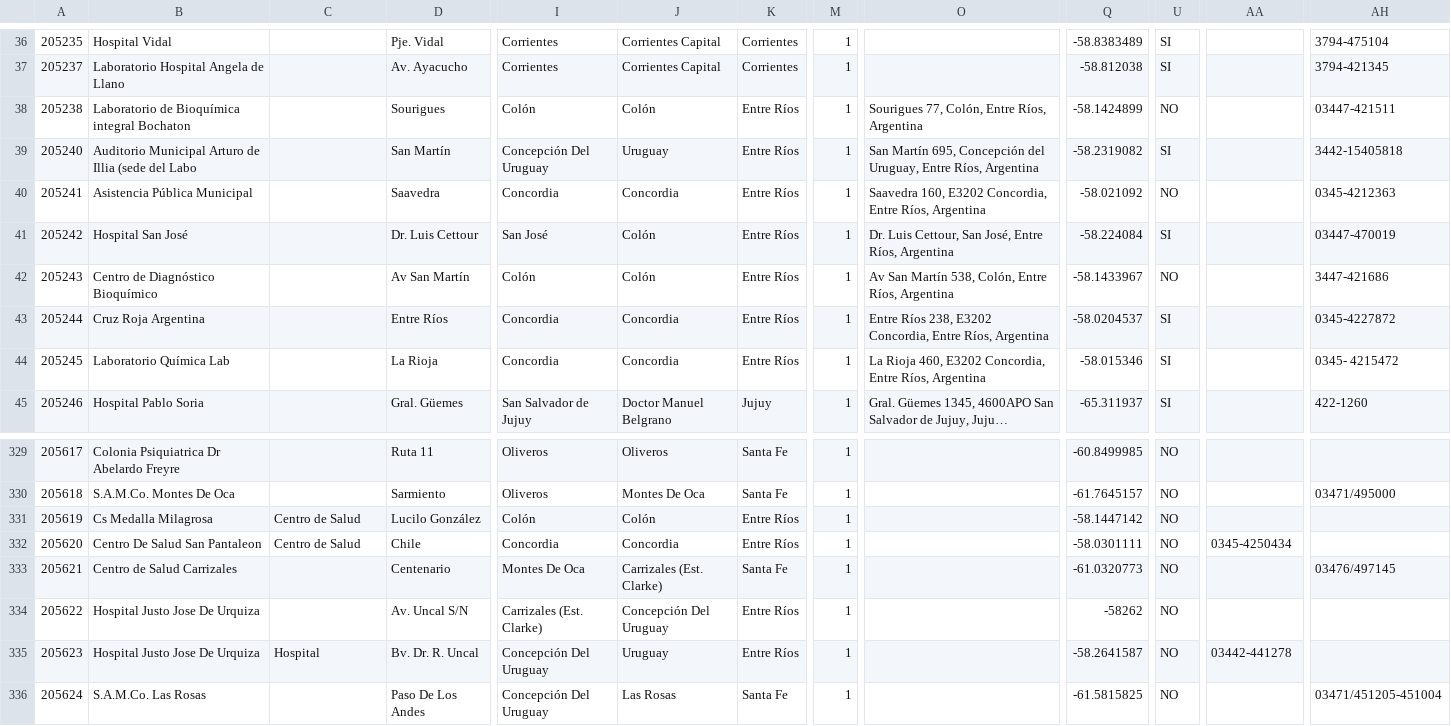
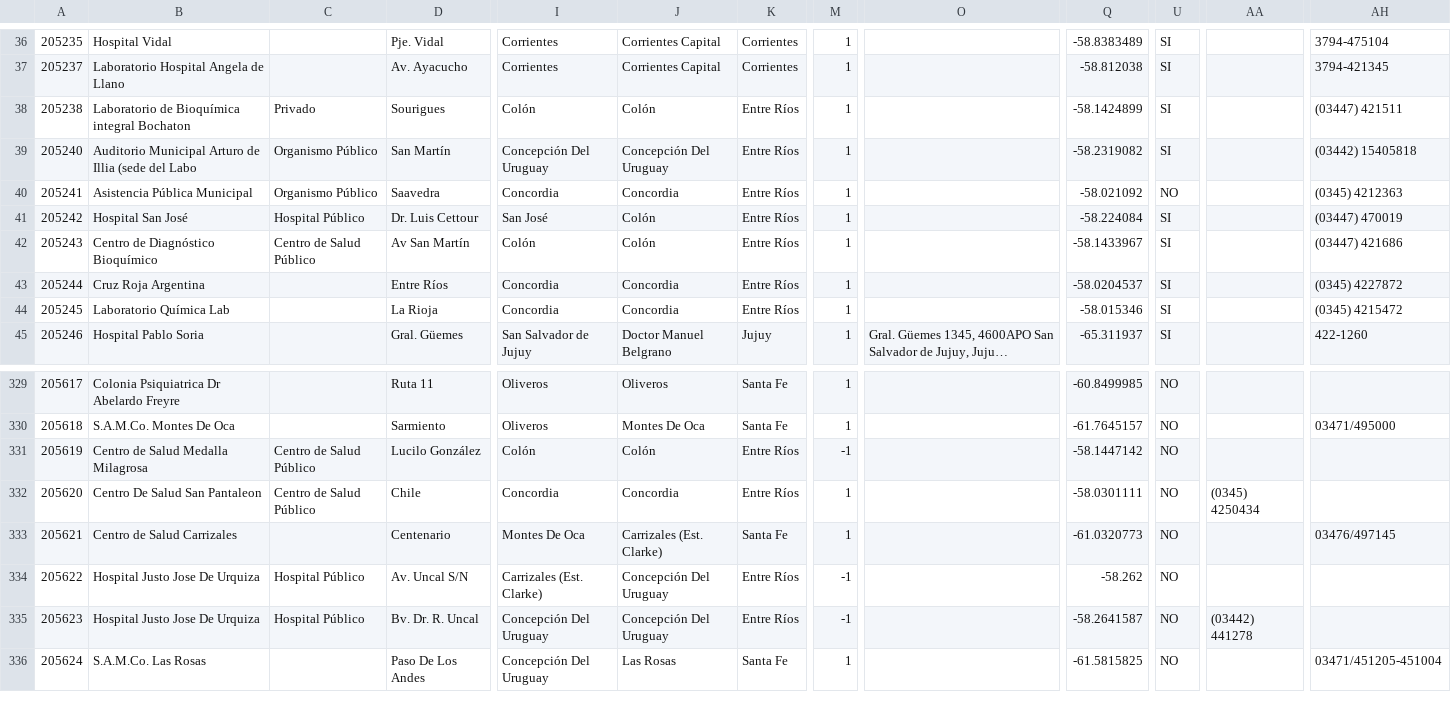
Before and after one commit to fundhuesped/donde-huesped, a CSV file: storage/file7.csv, drawn as a sheet; only a part is shown, gaps mark what is left out; long unchanged cells end in …; the diff covers the shown part only; the diff names each change by its address in the sheet, - before the commit and + after, or states it on an @@ line.

```diff
--- a/storage/file7.csv
+++ b/storage/file7.csv
-C38: (empty)
+C38: Privado
-O38: Sourigues 77, Colón, Entre Ríos, Argentina
+O38: (empty)
-U38: NO
+U38: SI
-AH38: 03447-421511
+AH38: (03447) 421511
-C39:C40: (empty)
+C39:C40: Organismo Público
-J39: Uruguay
+J39: Concepción Del Uruguay
-O39: San Martín 695, Concepción del Uruguay, Entre Ríos, Argentina
+O39: (empty)
-AH39: 3442-15405818
+AH39: (03442) 15405818
-O40: Saavedra 160, E3202 Concordia, Entre Ríos, Argentina
+O40: (empty)
-AH40: 0345-4212363
+AH40: (0345) 4212363
-C41: (empty)
+C41: Hospital Público
-O41: Dr. Luis Cettour, San José, Entre Ríos, Argentina
+O41: (empty)
-AH41: 03447-470019
+AH41: (03447) 470019
-C42: (empty)
+C42: Centro de Salud Público
-O42: Av San Martín 538, Colón, Entre Ríos, Argentina
+O42: (empty)
-U42: NO
+U42: SI
-AH42: 3447-421686
+AH42: (03447) 421686
-O43: Entre Ríos 238, E3202 Concordia, Entre Ríos, Argentina
+O43: (empty)
-AH43: 0345-4227872
+AH43: (0345) 4227872
-O44: La Rioja 460, E3202 Concordia, Entre Ríos, Argentina
+O44: (empty)
-AH44: 0345- 4215472
+AH44: (0345) 4215472
-B331: Cs Medalla Milagrosa
+B331: Centro de Salud Medalla Milagrosa
-C331:C332: Centro de Salud
+C331:C332: Centro de Salud Público
-M331: 1
+M331: -1
-AA332: 0345-4250434
+AA332: (0345) 4250434
-C334: (empty)
+C334: Hospital Público
-M334:M335: 1
+M334:M335: -1
-Q334: -58262
+Q334: -58.262
-C335: Hospital
+C335: Hospital Público
-J335: Uruguay
+J335: Concepción Del Uruguay
-AA335: 03442-441278
+AA335: (03442) 441278
```
Also changed, not shown: 31 edited cells elsewhere in this file, storage/file1.csv, storage/file11.csv, 7 other files.
